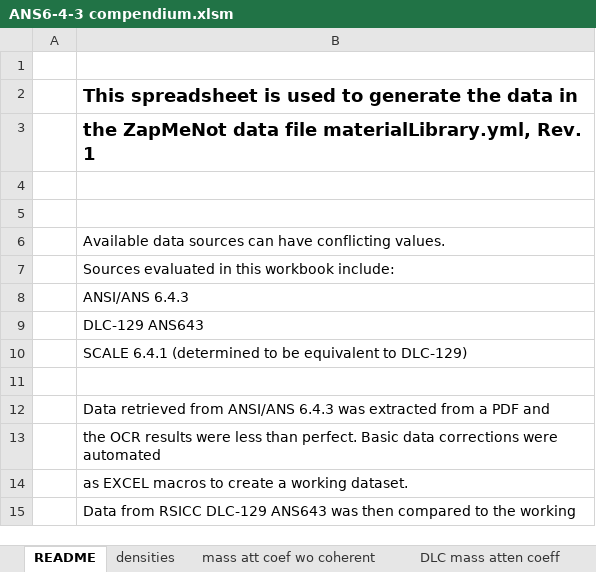
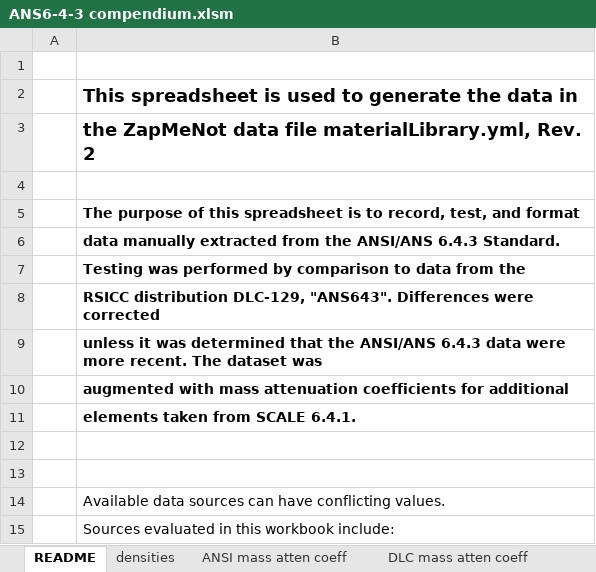
Before and after one commit to AlanFord/ZapMeNot, an Excel workbook: dataConversion/ANS6-4-3 compendium.xlsm, sheet README, drawn as a sheet; only a part is shown; the shorter side is filled out with more unchanged rows; values as stored, in another font and other column widths than the file's, no borders; the diff names each change by its address in the sheet, - before the commit and + after, or states it on an @@ line.

Commit message:
Update the docs to reflect the new library

```diff
--- a/dataConversion/ANS6-4-3 compendium.xlsm (sheet README)
+++ b/dataConversion/ANS6-4-3 compendium.xlsm (sheet README)
-sheet tab: mass att coef wo coherent
+sheet tab: ANSI mass atten coeff
-B3: …materialLibrary.yml, Rev. 1
+B3: …materialLibrary.yml, Rev. 2
+row 4: (empty)
+row 5:  | The purpose of this spreadsheet is to record, test, and format
+row 6:  | data manually extracted from the ANSI/ANS 6.4.3 Standard.
+row 7:  | Testing was performed by comparison to data from the
+row 8:  | RSICC distribution DLC-129, "ANS643". Differences were corrected
+row 9:  | unless it was determined that the ANSI/ANS 6.4.3 data were more recent. The dataset was
+row 10:  | augmented with mass attenuation coefficients for additional
+row 11:  | elements taken from SCALE 6.4.1.
```
Also changed, not shown: sheet ANSI mass atten coeff, sheet final atten coeff, sheet mass energy abs coef, sheet ANSI Buildup Factors, sheet final G-P Buildup Factors, other sheet tabs, formulas that keep their value, charts or pictures, 12 other files.
